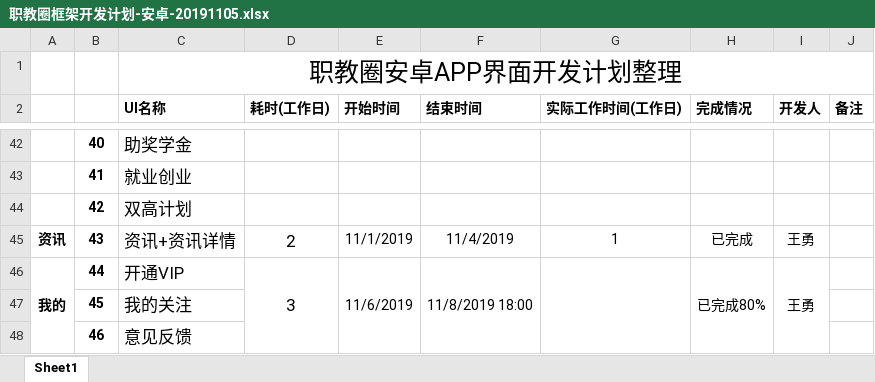
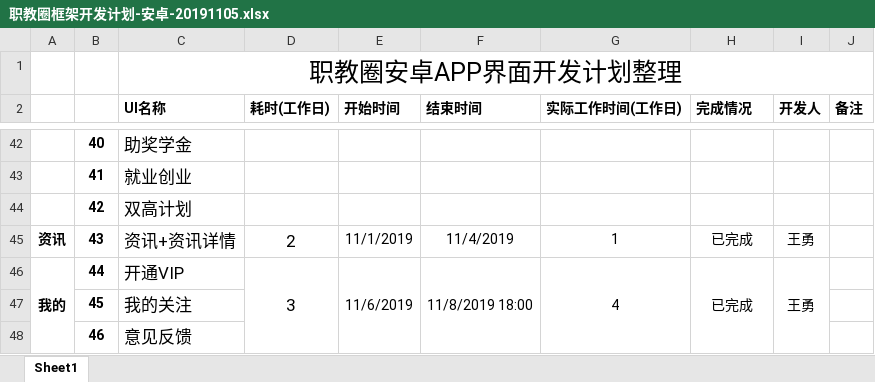
Before and after one commit to Kole6/vecApp, an Excel workbook: docs/职教圈框架开发计划-安卓-20191105.xlsx, sheet Sheet1, drawn as a sheet; only a part is shown, gaps mark what is left out; values as stored, in another font and other column widths than the file's, no borders; the diff names each change by its address in the sheet, - before the commit and + after, or states it on an @@ line.

Commit message:
Development plan update

```diff
--- a/docs/职教圈框架开发计划-安卓-20191105.xlsx (sheet Sheet1)
+++ b/docs/职教圈框架开发计划-安卓-20191105.xlsx (sheet Sheet1)
-G46 (实际工作时间(工作日)): (empty)
+G46 (实际工作时间(工作日)): 4
-H46 (完成情况): 已完成80%
+H46 (完成情况): 已完成
```
